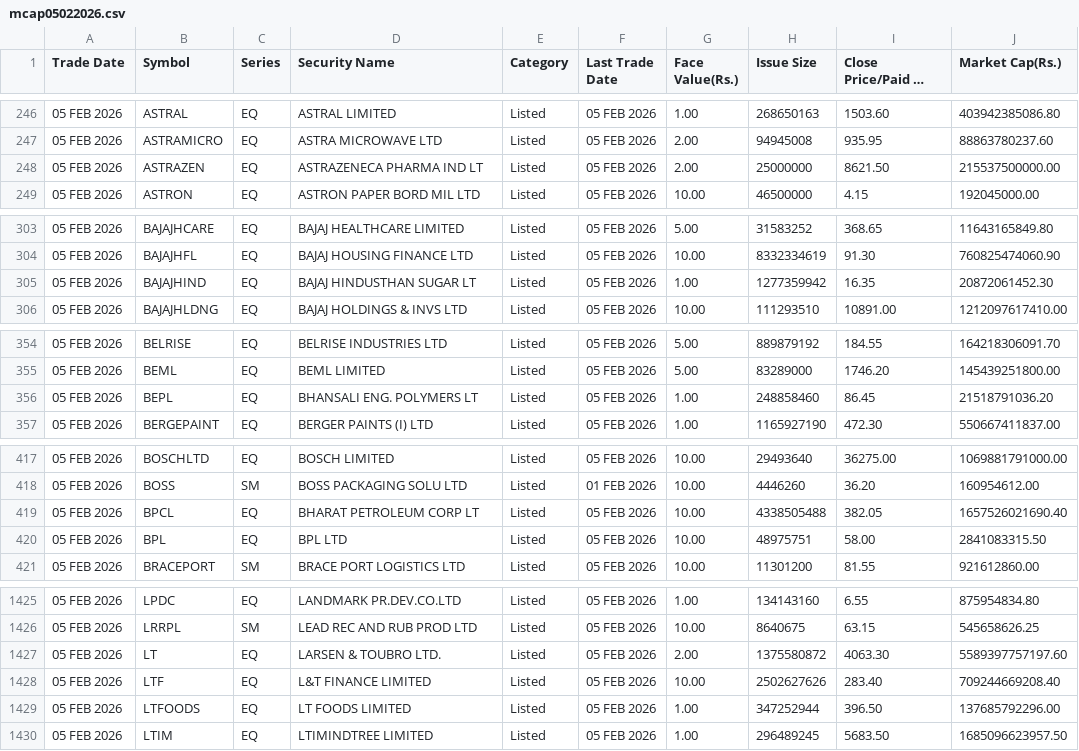
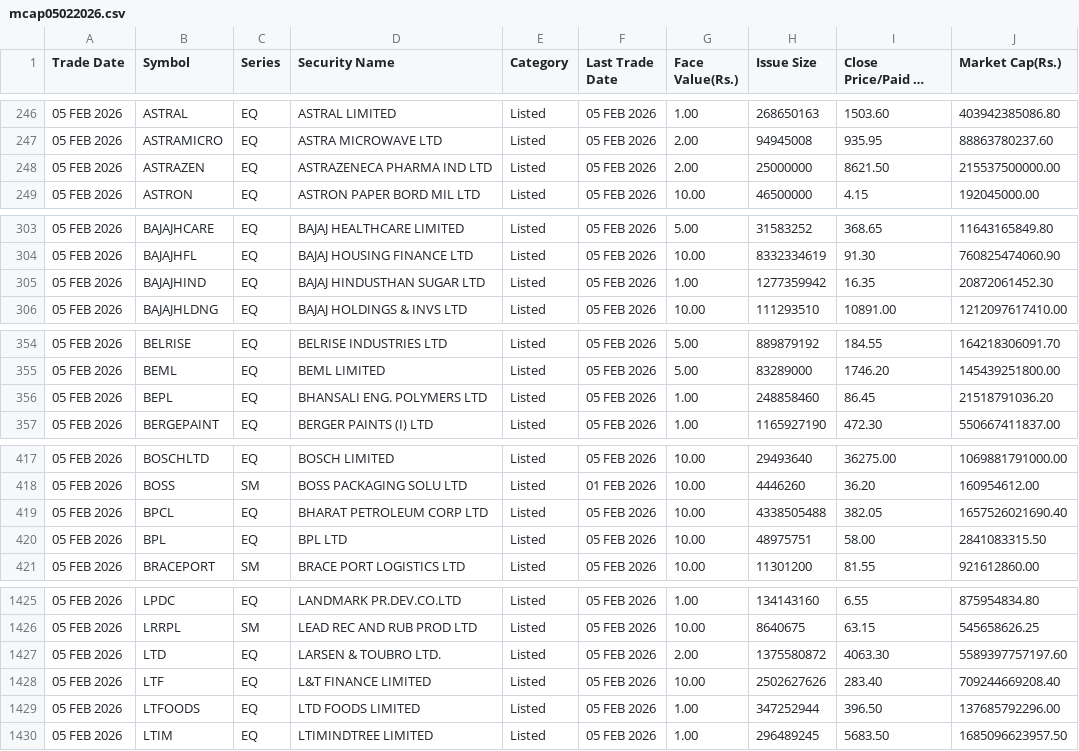
Before and after one commit to mrchopzy-ui/kotak-watchlist, a CSV file: data/mcap05022026.csv, drawn as a sheet; only a part is shown, gaps mark what is left out; long unchanged cells end in …; the diff covers the shown part only; the diff names each change by its address in the sheet, - before the commit and + after, or states it on an @@ line.

```diff
--- a/data/mcap05022026.csv
+++ b/data/mcap05022026.csv
-D248 (Security Name): ASTRAZENECA PHARMA IND LT
+D248 (Security Name): ASTRAZENECA PHARMA IND LTD
-D305 (Security Name): BAJAJ HINDUSTHAN SUGAR LT
+D305 (Security Name): BAJAJ HINDUSTHAN SUGAR LTD
-D356 (Security Name): BHANSALI ENG. POLYMERS LT
+D356 (Security Name): BHANSALI ENG. POLYMERS LTD
-D419 (Security Name): BHARAT PETROLEUM CORP LT
+D419 (Security Name): BHARAT PETROLEUM CORP LTD
-B1427 (Symbol): LT
+B1427 (Symbol): LTD
-D1429 (Security Name): LT FOODS LIMITED
+D1429 (Security Name): LTD FOODS LIMITED
```
Also changed, not shown: 19 edited cells elsewhere in this file.
